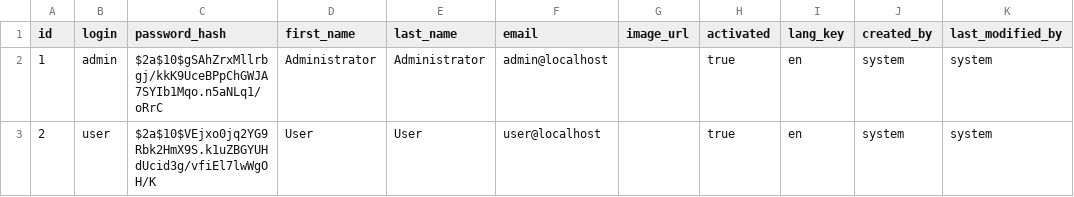
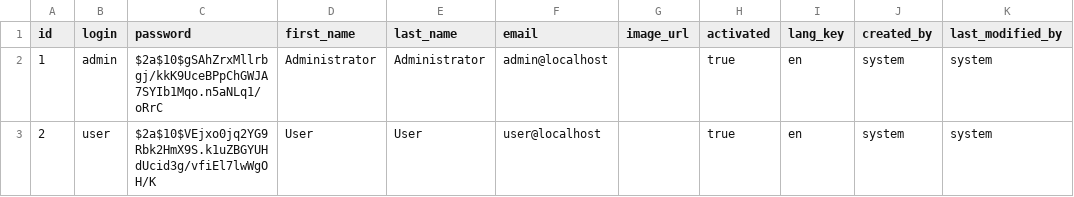
Before and after one commit to TrueVocation/true_vocation_backend, a CSV file: src/main/resources/config/liquibase/data/user.csv, drawn as a sheet.

Commit message:
configuration docker, migrations, application

```diff
--- a/src/main/resources/config/liquibase/data/user.csv
+++ b/src/main/resources/config/liquibase/data/user.csv
@@ -1,2 +1,2 @@
-id;login;password_hash;first_name;last_name;email;image_url;activated;lang_key;created_by;last_modified_by
+id;login;password;first_name;last_name;email;image_url;activated;lang_key;created_by;last_modified_by
 1;admin;$2a$10$gSAhZrxMllrbgj/kkK9UceBPpChGWJA7SYIb1Mqo.n5aNLq1/oRrC;Administrator;Administrator;admin@localhost;;true;en;system;system
```
Also changed, not shown: 7 other files.
